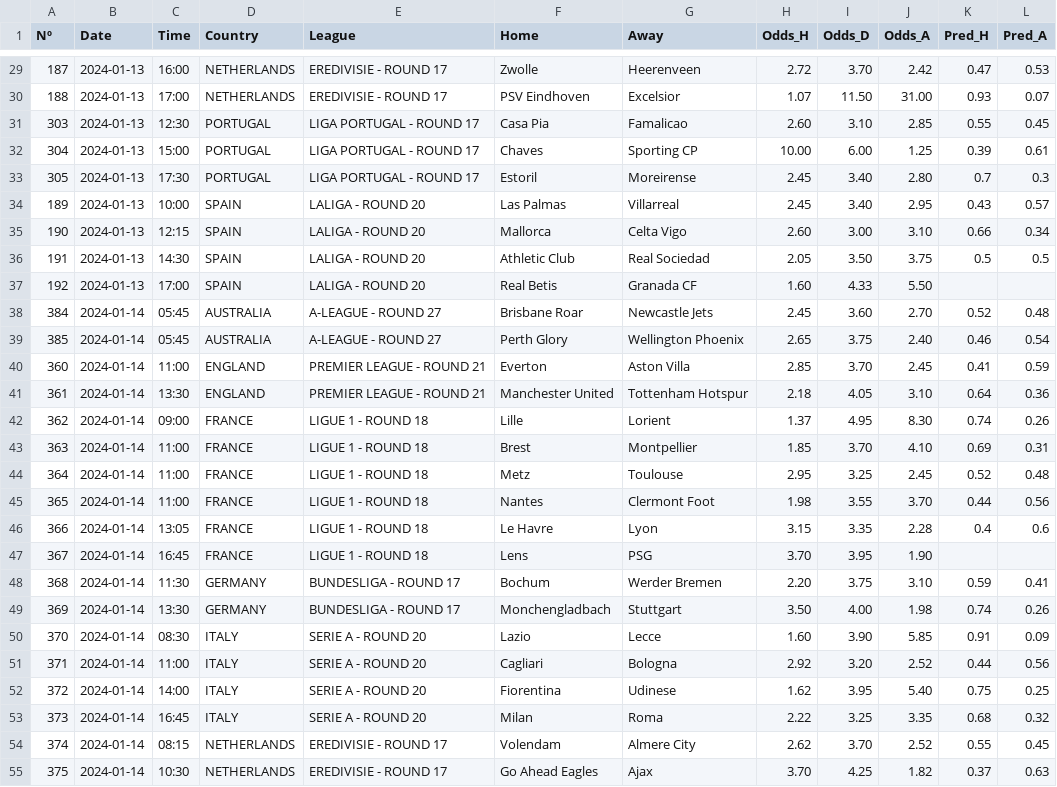
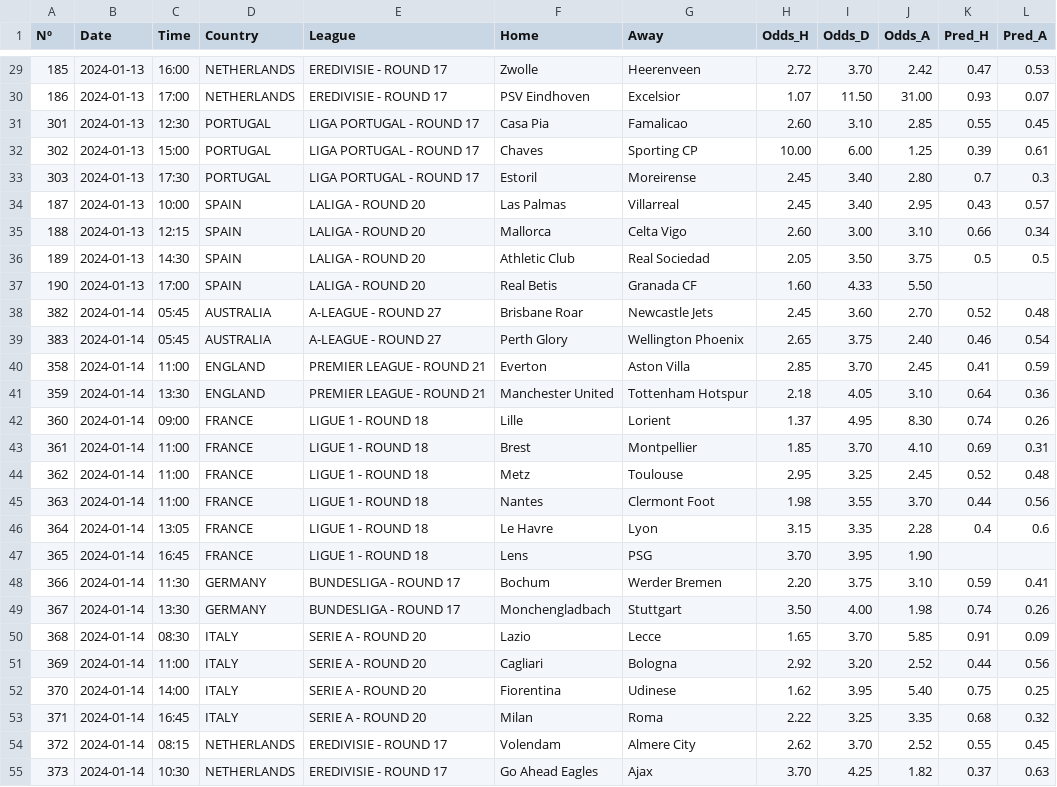
Before and after one commit to alanhassan/soccerprediction, a CSV file: df_odds.csv, drawn as a sheet; only a part is shown, gaps mark what is left out; the diff covers the shown part only.

```diff
--- a/df_odds.csv
+++ b/df_odds.csv
@@ -29,27 +29,27 @@ Nº,Date,Time,Country,League,Home,Away,Odds_H,Odds_D,Odds_A,Pred_H,Pred_A
-187,2024-01-13,16:00,NETHERLANDS,EREDIVISIE - ROUND 17,Zwolle,Heerenveen,2.72,3.70,2.42,0.47,0.53
-188,2024-01-13,17:00,NETHERLANDS,EREDIVISIE - ROUND 17,PSV Eindhoven,Excelsior,1.07,11.50,31.00,0.93,0.07
-303,2024-01-13,12:30,PORTUGAL,LIGA PORTUGAL - ROUND 17,Casa Pia,Famalicao,2.60,3.10,2.85,0.55,0.45
-304,2024-01-13,15:00,PORTUGAL,LIGA PORTUGAL - ROUND 17,Chaves,Sporting CP,10.00,6.00,1.25,0.39,0.61
-305,2024-01-13,17:30,PORTUGAL,LIGA PORTUGAL - ROUND 17,Estoril,Moreirense,2.45,3.40,2.80,0.7,0.3
-189,2024-01-13,10:00,SPAIN,LALIGA - ROUND 20,Las Palmas,Villarreal,2.45,3.40,2.95,0.43,0.57
-190,2024-01-13,12:15,SPAIN,LALIGA - ROUND 20,Mallorca,Celta Vigo,2.60,3.00,3.10,0.66,0.34
-191,2024-01-13,14:30,SPAIN,LALIGA - ROUND 20,Athletic Club,Real Sociedad,2.05,3.50,3.75,0.5,0.5
-192,2024-01-13,17:00,SPAIN,LALIGA - ROUND 20,Real Betis,Granada CF,1.60,4.33,5.50,,
-384,2024-01-14,05:45,AUSTRALIA,A-LEAGUE - ROUND 27,Brisbane Roar,Newcastle Jets,2.45,3.60,2.70,0.52,0.48
-385,2024-01-14,05:45,AUSTRALIA,A-LEAGUE - ROUND 27,Perth Glory,Wellington Phoenix,2.65,3.75,2.40,0.46,0.54
-360,2024-01-14,11:00,ENGLAND,PREMIER LEAGUE - ROUND 21,Everton,Aston Villa,2.85,3.70,2.45,0.41,0.59
-361,2024-01-14,13:30,ENGLAND,PREMIER LEAGUE - ROUND 21,Manchester United,Tottenham Hotspur,2.18,4.05,3.10,0.64,0.36
-362,2024-01-14,09:00,FRANCE,LIGUE 1 - ROUND 18,Lille,Lorient,1.37,4.95,8.30,0.74,0.26
-363,2024-01-14,11:00,FRANCE,LIGUE 1 - ROUND 18,Brest,Montpellier,1.85,3.70,4.10,0.69,0.31
-364,2024-01-14,11:00,FRANCE,LIGUE 1 - ROUND 18,Metz,Toulouse,2.95,3.25,2.45,0.52,0.48
-365,2024-01-14,11:00,FRANCE,LIGUE 1 - ROUND 18,Nantes,Clermont Foot,1.98,3.55,3.70,0.44,0.56
-366,2024-01-14,13:05,FRANCE,LIGUE 1 - ROUND 18,Le Havre,Lyon,3.15,3.35,2.28,0.4,0.6
-367,2024-01-14,16:45,FRANCE,LIGUE 1 - ROUND 18,Lens,PSG,3.70,3.95,1.90,,
-368,2024-01-14,11:30,GERMANY,BUNDESLIGA - ROUND 17,Bochum,Werder Bremen,2.20,3.75,3.10,0.59,0.41
-369,2024-01-14,13:30,GERMANY,BUNDESLIGA - ROUND 17,Monchengladbach,Stuttgart,3.50,4.00,1.98,0.74,0.26
-370,2024-01-14,08:30,ITALY,SERIE A - ROUND 20,Lazio,Lecce,1.60,3.90,5.85,0.91,0.09
-371,2024-01-14,11:00,ITALY,SERIE A - ROUND 20,Cagliari,Bologna,2.92,3.20,2.52,0.44,0.56
-372,2024-01-14,14:00,ITALY,SERIE A - ROUND 20,Fiorentina,Udinese,1.62,3.95,5.40,0.75,0.25
-373,2024-01-14,16:45,ITALY,SERIE A - ROUND 20,Milan,Roma,2.22,3.25,3.35,0.68,0.32
-374,2024-01-14,08:15,NETHERLANDS,EREDIVISIE - ROUND 17,Volendam,Almere City,2.62,3.70,2.52,0.55,0.45
-375,2024-01-14,10:30,NETHERLANDS,EREDIVISIE - ROUND 17,Go Ahead Eagles,Ajax,3.70,4.25,1.82,0.37,0.63
+185,2024-01-13,16:00,NETHERLANDS,EREDIVISIE - ROUND 17,Zwolle,Heerenveen,2.72,3.70,2.42,0.47,0.53
+186,2024-01-13,17:00,NETHERLANDS,EREDIVISIE - ROUND 17,PSV Eindhoven,Excelsior,1.07,11.50,31.00,0.93,0.07
+301,2024-01-13,12:30,PORTUGAL,LIGA PORTUGAL - ROUND 17,Casa Pia,Famalicao,2.60,3.10,2.85,0.55,0.45
+302,2024-01-13,15:00,PORTUGAL,LIGA PORTUGAL - ROUND 17,Chaves,Sporting CP,10.00,6.00,1.25,0.39,0.61
+303,2024-01-13,17:30,PORTUGAL,LIGA PORTUGAL - ROUND 17,Estoril,Moreirense,2.45,3.40,2.80,0.7,0.3
+187,2024-01-13,10:00,SPAIN,LALIGA - ROUND 20,Las Palmas,Villarreal,2.45,3.40,2.95,0.43,0.57
+188,2024-01-13,12:15,SPAIN,LALIGA - ROUND 20,Mallorca,Celta Vigo,2.60,3.00,3.10,0.66,0.34
+189,2024-01-13,14:30,SPAIN,LALIGA - ROUND 20,Athletic Club,Real Sociedad,2.05,3.50,3.75,0.5,0.5
+190,2024-01-13,17:00,SPAIN,LALIGA - ROUND 20,Real Betis,Granada CF,1.60,4.33,5.50,,
+382,2024-01-14,05:45,AUSTRALIA,A-LEAGUE - ROUND 27,Brisbane Roar,Newcastle Jets,2.45,3.60,2.70,0.52,0.48
+383,2024-01-14,05:45,AUSTRALIA,A-LEAGUE - ROUND 27,Perth Glory,Wellington Phoenix,2.65,3.75,2.40,0.46,0.54
+358,2024-01-14,11:00,ENGLAND,PREMIER LEAGUE - ROUND 21,Everton,Aston Villa,2.85,3.70,2.45,0.41,0.59
+359,2024-01-14,13:30,ENGLAND,PREMIER LEAGUE - ROUND 21,Manchester United,Tottenham Hotspur,2.18,4.05,3.10,0.64,0.36
+360,2024-01-14,09:00,FRANCE,LIGUE 1 - ROUND 18,Lille,Lorient,1.37,4.95,8.30,0.74,0.26
+361,2024-01-14,11:00,FRANCE,LIGUE 1 - ROUND 18,Brest,Montpellier,1.85,3.70,4.10,0.69,0.31
+362,2024-01-14,11:00,FRANCE,LIGUE 1 - ROUND 18,Metz,Toulouse,2.95,3.25,2.45,0.52,0.48
+363,2024-01-14,11:00,FRANCE,LIGUE 1 - ROUND 18,Nantes,Clermont Foot,1.98,3.55,3.70,0.44,0.56
+364,2024-01-14,13:05,FRANCE,LIGUE 1 - ROUND 18,Le Havre,Lyon,3.15,3.35,2.28,0.4,0.6
+365,2024-01-14,16:45,FRANCE,LIGUE 1 - ROUND 18,Lens,PSG,3.70,3.95,1.90,,
+366,2024-01-14,11:30,GERMANY,BUNDESLIGA - ROUND 17,Bochum,Werder Bremen,2.20,3.75,3.10,0.59,0.41
+367,2024-01-14,13:30,GERMANY,BUNDESLIGA - ROUND 17,Monchengladbach,Stuttgart,3.50,4.00,1.98,0.74,0.26
+368,2024-01-14,08:30,ITALY,SERIE A - ROUND 20,Lazio,Lecce,1.65,3.70,5.85,0.91,0.09
+369,2024-01-14,11:00,ITALY,SERIE A - ROUND 20,Cagliari,Bologna,2.92,3.20,2.52,0.44,0.56
+370,2024-01-14,14:00,ITALY,SERIE A - ROUND 20,Fiorentina,Udinese,1.62,3.95,5.40,0.75,0.25
+371,2024-01-14,16:45,ITALY,SERIE A - ROUND 20,Milan,Roma,2.22,3.25,3.35,0.68,0.32
+372,2024-01-14,08:15,NETHERLANDS,EREDIVISIE - ROUND 17,Volendam,Almere City,2.62,3.70,2.52,0.55,0.45
+373,2024-01-14,10:30,NETHERLANDS,EREDIVISIE - ROUND 17,Go Ahead Eagles,Ajax,3.70,4.25,1.82,0.37,0.63
```
Also changed, not shown: 34 edited cells elsewhere in this file.
